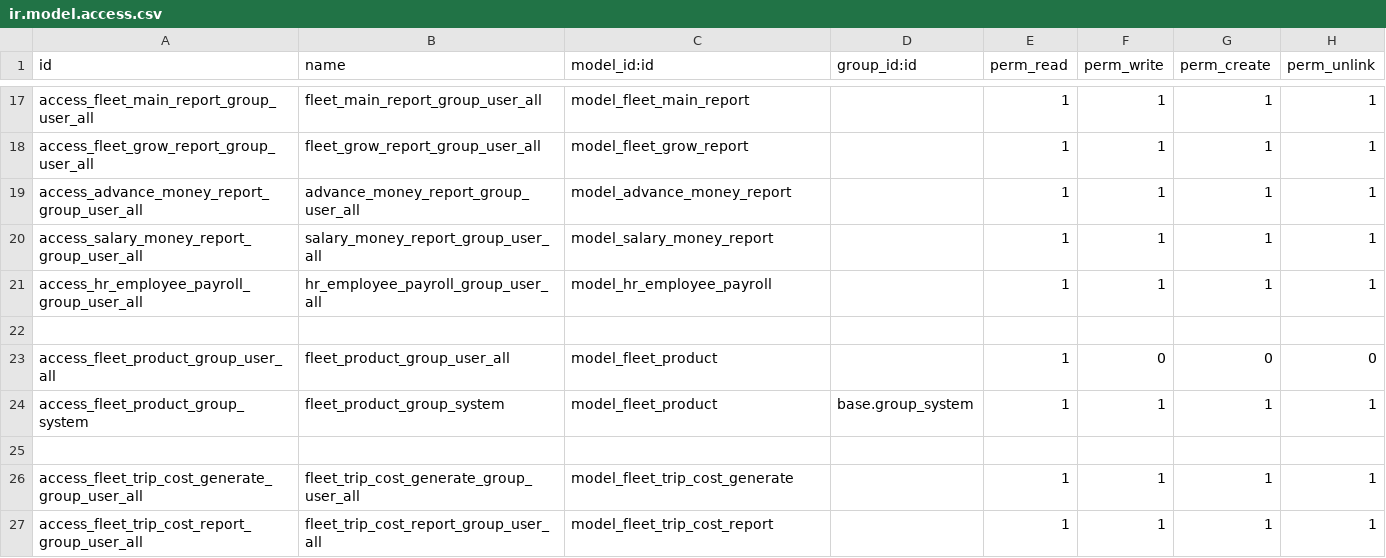
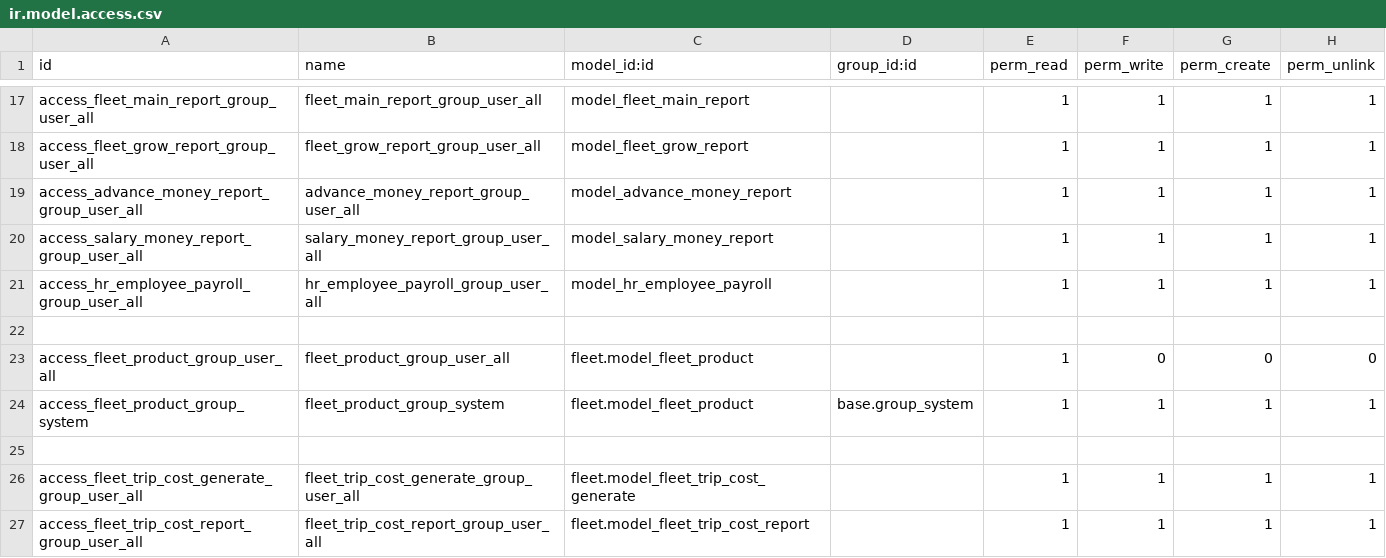
Before and after one commit to ducanhvna/fleet, a CSV file: fleet_trip/security/ir.model.access.csv, drawn as a sheet; only a part is shown, gaps mark what is left out.

Commit message:
Fix csv

```diff
--- a/fleet_trip/security/ir.model.access.csv
+++ b/fleet_trip/security/ir.model.access.csv
@@ -22,6 +22,6 @@ access_hr_employee_payroll_group_user_all,hr_employee_payroll_group_user_all,mod
 
-access_fleet_product_group_user_all,fleet_product_group_user_all,model_fleet_product,,1,0,0,0
-access_fleet_product_group_system,fleet_product_group_system,model_fleet_product,base.group_system,1,1,1,1
+access_fleet_product_group_user_all,fleet_product_group_user_all,fleet.model_fleet_product,,1,0,0,0
+access_fleet_product_group_system,fleet_product_group_system,fleet.model_fleet_product,base.group_system,1,1,1,1
 
-access_fleet_trip_cost_generate_group_user_all,fleet_trip_cost_generate_group_user_all,model_fleet_trip_cost_generate,,1,1,1,1
-access_fleet_trip_cost_report_group_user_all,fleet_trip_cost_report_group_user_all,model_fleet_trip_cost_report,,1,1,1,1
+access_fleet_trip_cost_generate_group_user_all,fleet_trip_cost_generate_group_user_all,fleet.model_fleet_trip_cost_generate,,1,1,1,1
+access_fleet_trip_cost_report_group_user_all,fleet_trip_cost_report_group_user_all,fleet.model_fleet_trip_cost_report,,1,1,1,1
```
